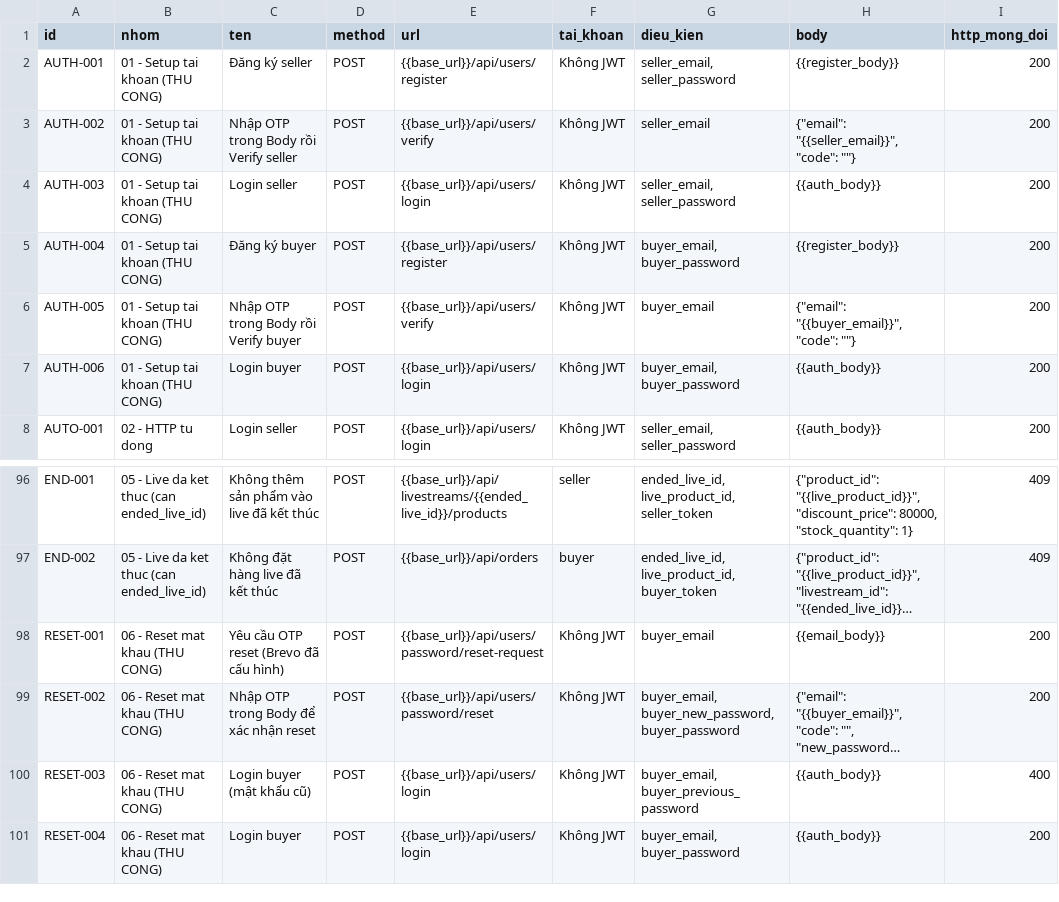
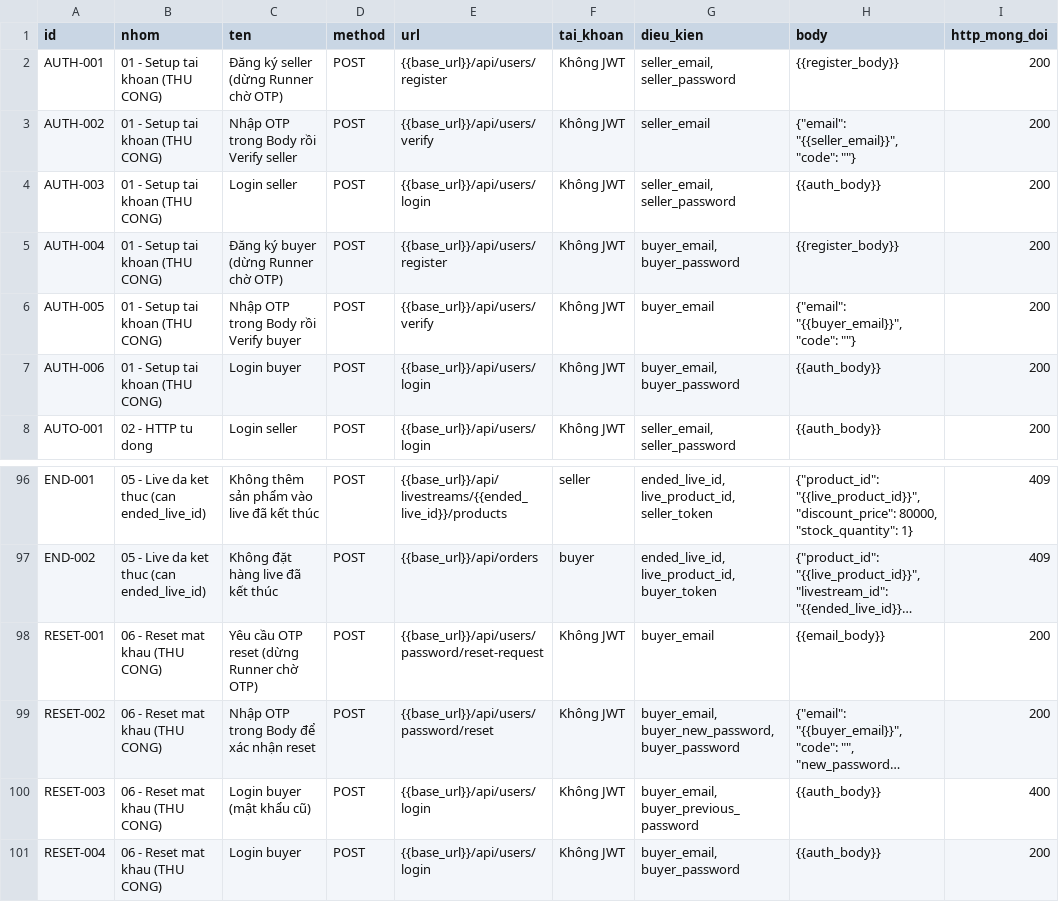
Before and after one commit to tieuhoang-dev/livetream_app, a CSV file: postman/HTTP_TEST_CASES.csv, drawn as a sheet; only a part is shown, gaps mark what is left out; long unchanged cells end in …; the diff names each change by its address in the sheet, - before the commit and + after, or states it on an @@ line.

Commit message:
Stop Postman runs after requesting OTP for manual entry

```diff
--- a/postman/HTTP_TEST_CASES.csv
+++ b/postman/HTTP_TEST_CASES.csv
-C2 (ten): Đăng ký seller
+C2 (ten): Đăng ký seller (dừng Runner chờ OTP)
-C5 (ten): Đăng ký buyer
+C5 (ten): Đăng ký buyer (dừng Runner chờ OTP)
-C98 (ten): Yêu cầu OTP reset (Brevo đã cấu hình)
+C98 (ten): Yêu cầu OTP reset (dừng Runner chờ OTP)
```
Also changed, not shown: 4 other files.
